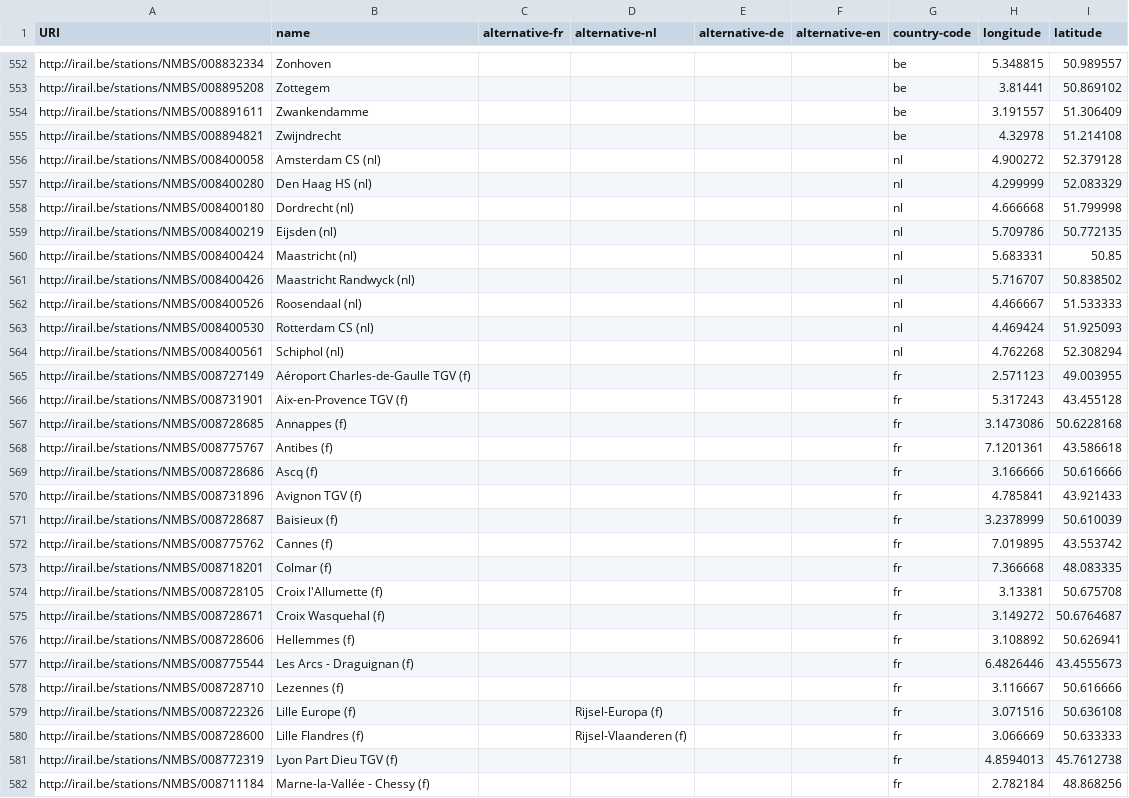
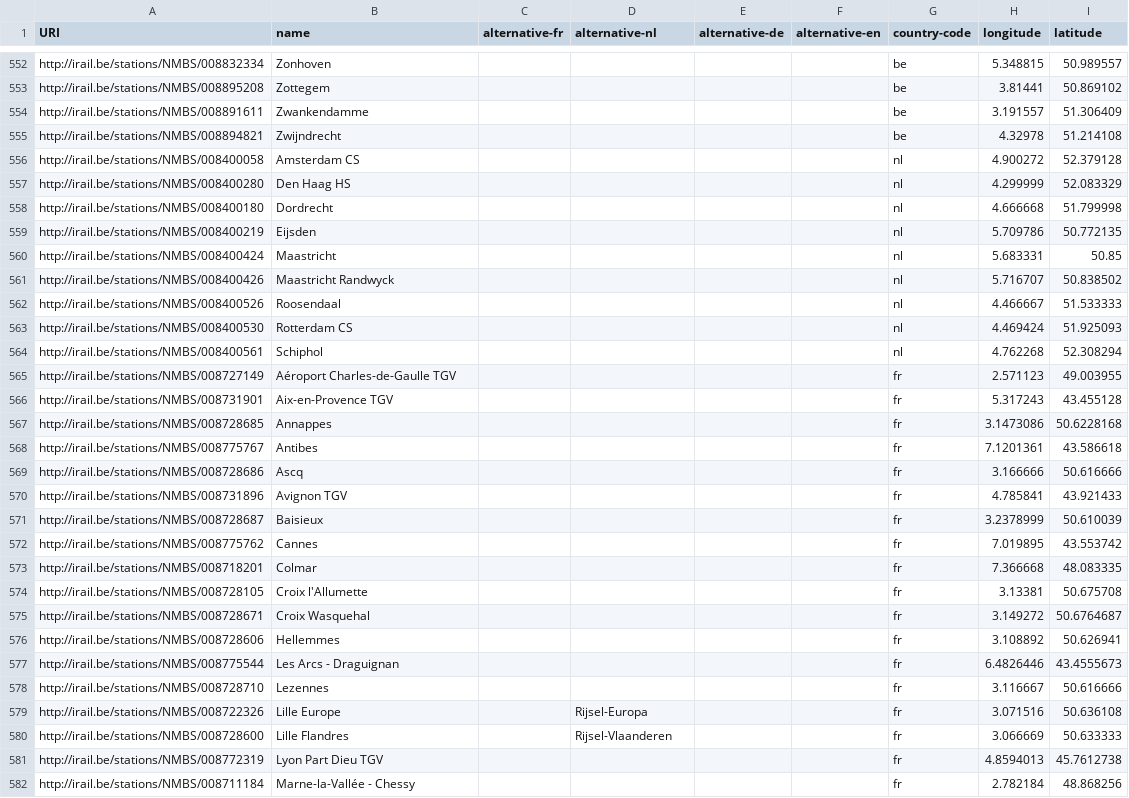
Before and after one commit to iRail/stations, a CSV file: stations.csv, drawn as a sheet; only a part is shown, gaps mark what is left out; the diff covers the shown part only.

Commit message:
Removed country codes from `name` and `alternative` columns

```diff
--- a/stations.csv
+++ b/stations.csv
@@ -555,28 +555,28 @@ http://irail.be/stations/NMBS/008891611,Zwankendamme,,,,,be,3.191557,51.306409
 http://irail.be/stations/NMBS/008894821,Zwijndrecht,,,,,be,4.32978,51.214108
-http://irail.be/stations/NMBS/008400058,Amsterdam CS (nl),,,,,nl,4.900272,52.379128
-http://irail.be/stations/NMBS/008400280,Den Haag HS (nl),,,,,nl,4.299999,52.083329
-http://irail.be/stations/NMBS/008400180,Dordrecht (nl),,,,,nl,4.666668,51.799998
-http://irail.be/stations/NMBS/008400219,Eijsden (nl),,,,,nl,5.709786,50.772135
-http://irail.be/stations/NMBS/008400424,Maastricht (nl),,,,,nl,5.683331,50.85
-http://irail.be/stations/NMBS/008400426,Maastricht Randwyck (nl),,,,,nl,5.716707,50.838502
-http://irail.be/stations/NMBS/008400526,Roosendaal (nl),,,,,nl,4.466667,51.533333
-http://irail.be/stations/NMBS/008400530,Rotterdam CS (nl),,,,,nl,4.469424,51.925093
-http://irail.be/stations/NMBS/008400561,Schiphol (nl),,,,,nl,4.762268,52.308294
-http://irail.be/stations/NMBS/008727149,Aéroport Charles-de-Gaulle TGV (f),,,,,fr,2.571123,49.003955
-http://irail.be/stations/NMBS/008731901,Aix-en-Provence TGV (f),,,,,fr,5.317243,43.455128
-http://irail.be/stations/NMBS/008728685,Annappes (f),,,,,fr,3.1473086,50.6228168
-http://irail.be/stations/NMBS/008775767,Antibes (f),,,,,fr,7.1201361,43.586618
-http://irail.be/stations/NMBS/008728686,Ascq (f),,,,,fr,3.166666,50.616666
-http://irail.be/stations/NMBS/008731896,Avignon TGV (f),,,,,fr,4.785841,43.921433
-http://irail.be/stations/NMBS/008728687,Baisieux (f),,,,,fr,3.2378999,50.610039
-http://irail.be/stations/NMBS/008775762,Cannes (f),,,,,fr,7.019895,43.553742
-http://irail.be/stations/NMBS/008718201,Colmar (f),,,,,fr,7.366668,48.083335
-http://irail.be/stations/NMBS/008728105,Croix l'Allumette (f),,,,,fr,3.13381,50.675708
-http://irail.be/stations/NMBS/008728671,Croix Wasquehal (f),,,,,fr,3.149272,50.6764687
-http://irail.be/stations/NMBS/008728606,Hellemmes (f),,,,,fr,3.108892,50.626941
-http://irail.be/stations/NMBS/008775544,Les Arcs - Draguignan (f),,,,,fr,6.4826446,43.4555673
-http://irail.be/stations/NMBS/008728710,Lezennes (f),,,,,fr,3.116667,50.616666
-http://irail.be/stations/NMBS/008722326,Lille Europe (f),,Rijsel-Europa (f),,,fr,3.071516,50.636108
-http://irail.be/stations/NMBS/008728600,Lille Flandres (f),,Rijsel-Vlaanderen (f),,,fr,3.066669,50.633333
-http://irail.be/stations/NMBS/008772319,Lyon Part Dieu TGV (f),,,,,fr,4.8594013,45.7612738
-http://irail.be/stations/NMBS/008711184,Marne-la-Vallée - Chessy (f),,,,,fr,2.782184,48.868256
+http://irail.be/stations/NMBS/008400058,Amsterdam CS,,,,,nl,4.900272,52.379128
+http://irail.be/stations/NMBS/008400280,Den Haag HS,,,,,nl,4.299999,52.083329
+http://irail.be/stations/NMBS/008400180,Dordrecht,,,,,nl,4.666668,51.799998
+http://irail.be/stations/NMBS/008400219,Eijsden,,,,,nl,5.709786,50.772135
+http://irail.be/stations/NMBS/008400424,Maastricht,,,,,nl,5.683331,50.85
+http://irail.be/stations/NMBS/008400426,Maastricht Randwyck,,,,,nl,5.716707,50.838502
+http://irail.be/stations/NMBS/008400526,Roosendaal,,,,,nl,4.466667,51.533333
+http://irail.be/stations/NMBS/008400530,Rotterdam CS,,,,,nl,4.469424,51.925093
+http://irail.be/stations/NMBS/008400561,Schiphol,,,,,nl,4.762268,52.308294
+http://irail.be/stations/NMBS/008727149,Aéroport Charles-de-Gaulle TGV,,,,,fr,2.571123,49.003955
+http://irail.be/stations/NMBS/008731901,Aix-en-Provence TGV,,,,,fr,5.317243,43.455128
+http://irail.be/stations/NMBS/008728685,Annappes,,,,,fr,3.1473086,50.6228168
+http://irail.be/stations/NMBS/008775767,Antibes,,,,,fr,7.1201361,43.586618
+http://irail.be/stations/NMBS/008728686,Ascq,,,,,fr,3.166666,50.616666
+http://irail.be/stations/NMBS/008731896,Avignon TGV,,,,,fr,4.785841,43.921433
+http://irail.be/stations/NMBS/008728687,Baisieux,,,,,fr,3.2378999,50.610039
+http://irail.be/stations/NMBS/008775762,Cannes,,,,,fr,7.019895,43.553742
+http://irail.be/stations/NMBS/008718201,Colmar,,,,,fr,7.366668,48.083335
+http://irail.be/stations/NMBS/008728105,Croix l'Allumette,,,,,fr,3.13381,50.675708
+http://irail.be/stations/NMBS/008728671,Croix Wasquehal,,,,,fr,3.149272,50.6764687
+http://irail.be/stations/NMBS/008728606,Hellemmes,,,,,fr,3.108892,50.626941
+http://irail.be/stations/NMBS/008775544,Les Arcs - Draguignan,,,,,fr,6.4826446,43.4555673
+http://irail.be/stations/NMBS/008728710,Lezennes,,,,,fr,3.116667,50.616666
+http://irail.be/stations/NMBS/008722326,Lille Europe,,Rijsel-Europa,,,fr,3.071516,50.636108
+http://irail.be/stations/NMBS/008728600,Lille Flandres,,Rijsel-Vlaanderen,,,fr,3.066669,50.633333
+http://irail.be/stations/NMBS/008772319,Lyon Part Dieu TGV,,,,,fr,4.8594013,45.7612738
+http://irail.be/stations/NMBS/008711184,Marne-la-Vallée - Chessy,,,,,fr,2.782184,48.868256
```
Also changed, not shown: 68 edited cells elsewhere in this file.
